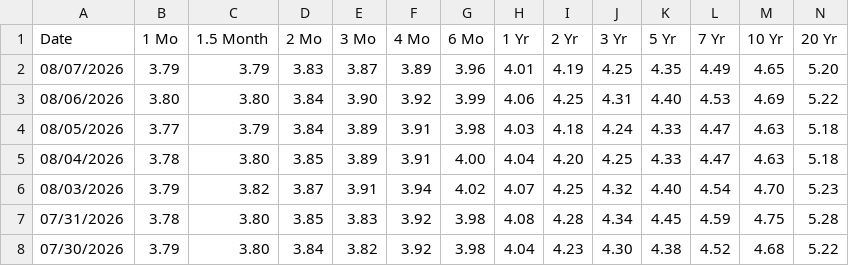
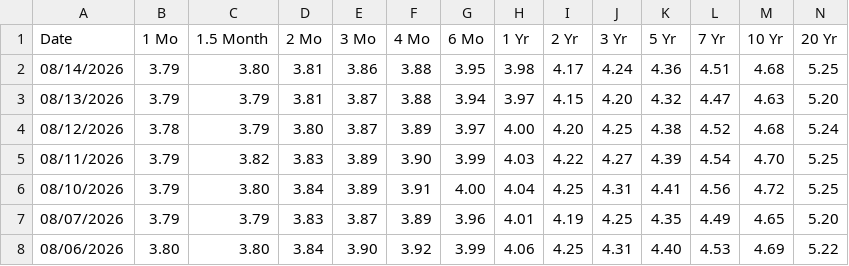
Before and after one commit to theodorhogan/website_portfolio, a CSV file: src/content/pricedatabase/daily-treasury-rates-2026.csv, drawn as a sheet; only a part is shown; the shorter side is filled out with more unchanged rows; rows hold the shown columns only; the diff names each change by its address in the sheet, - before the commit and + after, or states it on an @@ line.

```diff
--- a/src/content/pricedatabase/daily-treasury-rates-2026.csv
+++ b/src/content/pricedatabase/daily-treasury-rates-2026.csv
+row 2: 08/14/2026 | 3.79 | 3.80 | 3.81 | 3.86 | 3.88 | 3.95 | 3.98 | 4.17 | 4.24 | 4.36 | 4.51 | 4.68 | 5.25
+row 3: 08/13/2026 | 3.79 | 3.79 | 3.81 | 3.87 | 3.88 | 3.94 | 3.97 | 4.15 | 4.20 | 4.32 | 4.47 | 4.63 | 5.20
+row 4: 08/12/2026 | 3.78 | 3.79 | 3.80 | 3.87 | 3.89 | 3.97 | 4.00 | 4.20 | 4.25 | 4.38 | 4.52 | 4.68 | 5.24
+row 5: 08/11/2026 | 3.79 | 3.82 | 3.83 | 3.89 | 3.90 | 3.99 | 4.03 | 4.22 | 4.27 | 4.39 | 4.54 | 4.70 | 5.25
+row 6: 08/10/2026 | 3.79 | 3.80 | 3.84 | 3.89 | 3.91 | 4.00 | 4.04 | 4.25 | 4.31 | 4.41 | 4.56 | 4.72 | 5.25
```
Also changed, not shown: src/content/pricedatabase/durationdata.csv, src/content/pricedatabase/equitydata.csv, 3 other files.
